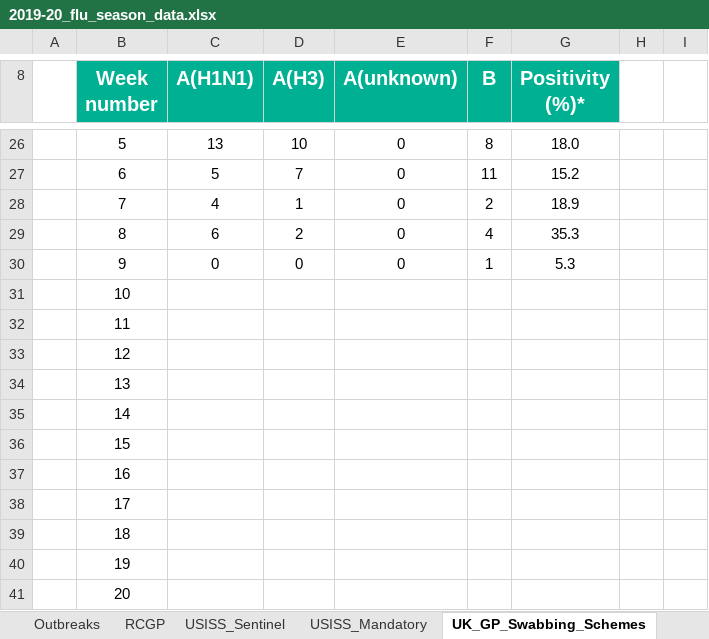
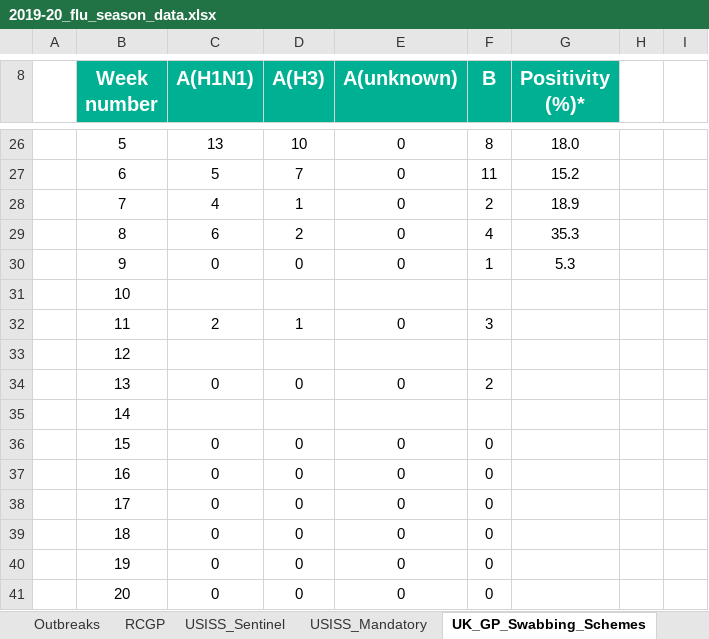
Before and after one commit to gabrielbattcock/data_challenge, an Excel workbook: allData/2019-20_flu_season_data.xlsx, sheet UK_GP_Swabbing_Schemes, drawn as a sheet; only a part is shown, gaps mark what is left out; values as stored, in another font and other column widths than the file's, no borders; charts and pictures not drawn; the diff names each change by its address in the sheet, - before the commit and + after, or states it on an @@ line.

Commit message:
updated some otf the spreadsheets for 2019 and 2023

```diff
--- a/allData/2019-20_flu_season_data.xlsx (sheet UK_GP_Swabbing_Schemes)
+++ b/allData/2019-20_flu_season_data.xlsx (sheet UK_GP_Swabbing_Schemes)
-C32 (A(H1N1)): (empty)
+C32 (A(H1N1)): 2
-D32 (A(H3)): (empty)
+D32 (A(H3)): 1
-E32 (A(unknown)): (empty)
+E32 (A(unknown)): 0
-F32 (B): (empty)
+F32 (B): 3
-C34 (A(H1N1)): (empty)
+C34 (A(H1N1)): 0
-D34 (A(H3)): (empty)
+D34 (A(H3)): 0
-E34 (A(unknown)): (empty)
+E34 (A(unknown)): 0
-F34 (B): (empty)
+F34 (B): 2
-C36:C41 (A(H1N1)): (empty)
+C36:C41 (A(H1N1)): 0
-D36:D41 (A(H3)): (empty)
+D36:D41 (A(H3)): 0
-E36:E41 (A(unknown)): (empty)
+E36:E41 (A(unknown)): 0
-F36:F41 (B): (empty)
+F36:F41 (B): 0
```
Also changed, not shown: 1 other file.
